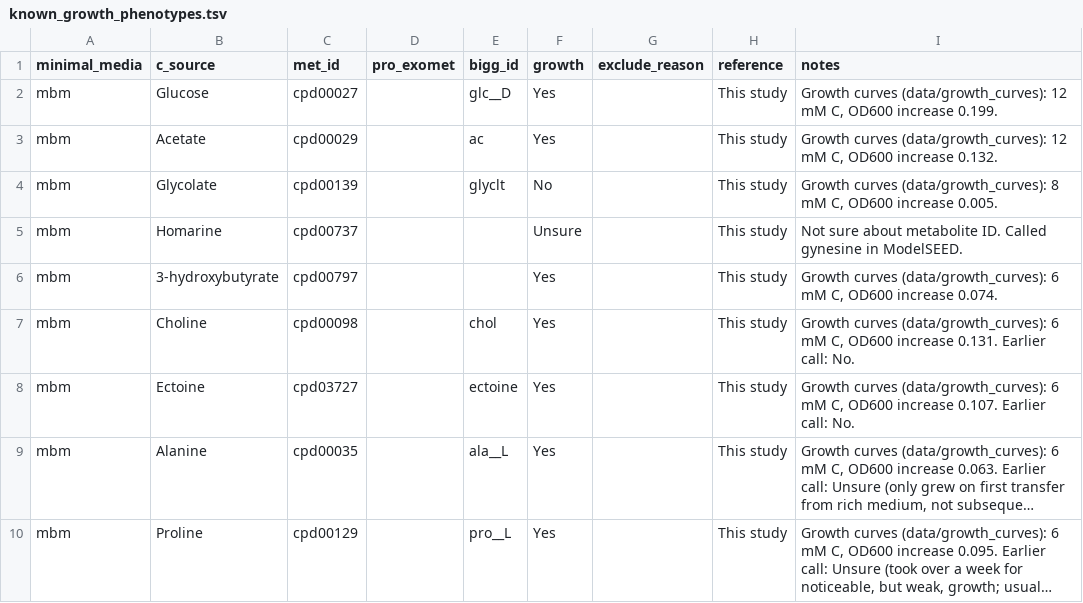
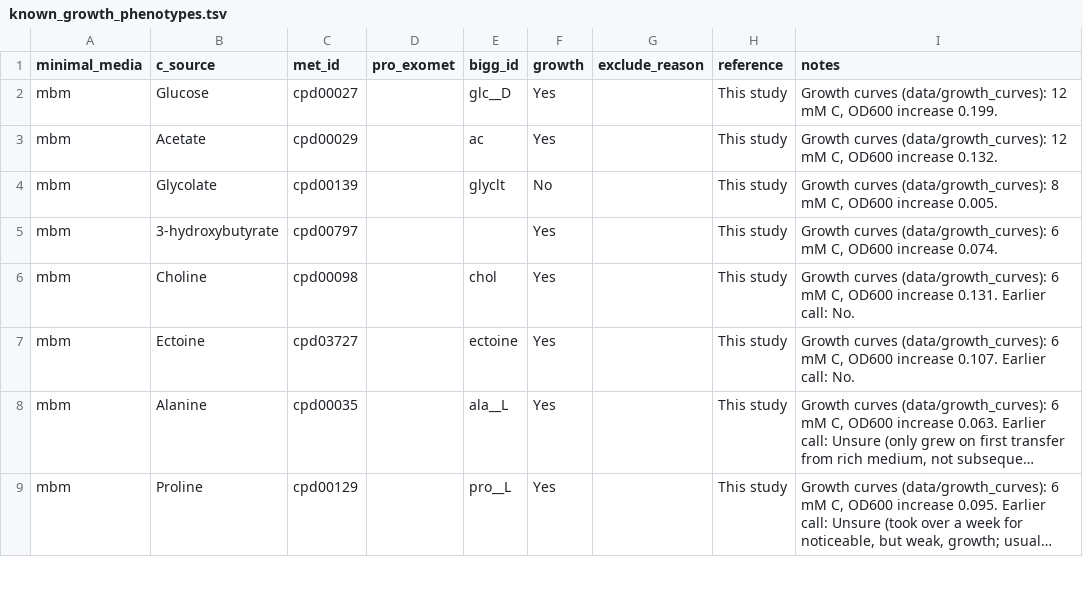
Before and after one commit to C-CoMP-STC/MIT1002-GEM, a TSV file: data/known_growth_phenotypes.tsv, drawn as a sheet; only a part is shown; long unchanged cells end in …; the diff names each change by its address in the sheet, - before the commit and + after, or states it on an @@ line.

Commit message:
fix: remove homarine growth phenotype
Not retested in the growth curves, and the row used cpd00737, which is trigonelline (N-methylnicotinate), not homarine (N-methylpicolinate). It was Unsure, so never scored; the model predicted no growth.

```diff
--- a/data/known_growth_phenotypes.tsv
+++ b/data/known_growth_phenotypes.tsv
-row 5: mbm | Homarine | cpd00737 |  |  | Unsure |  | This study | Not sure about metabolite ID. Called gynesine in ModelSEED.
```
Also changed, not shown: 1 other file.
